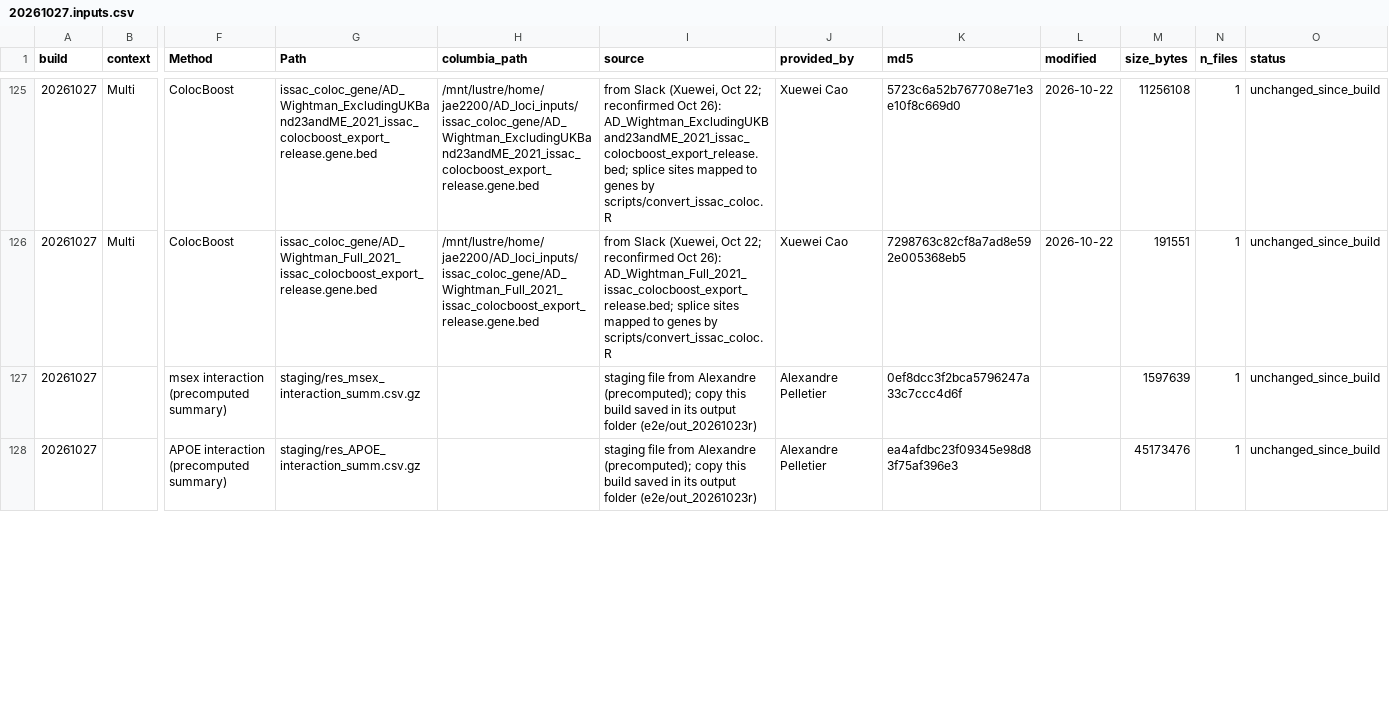
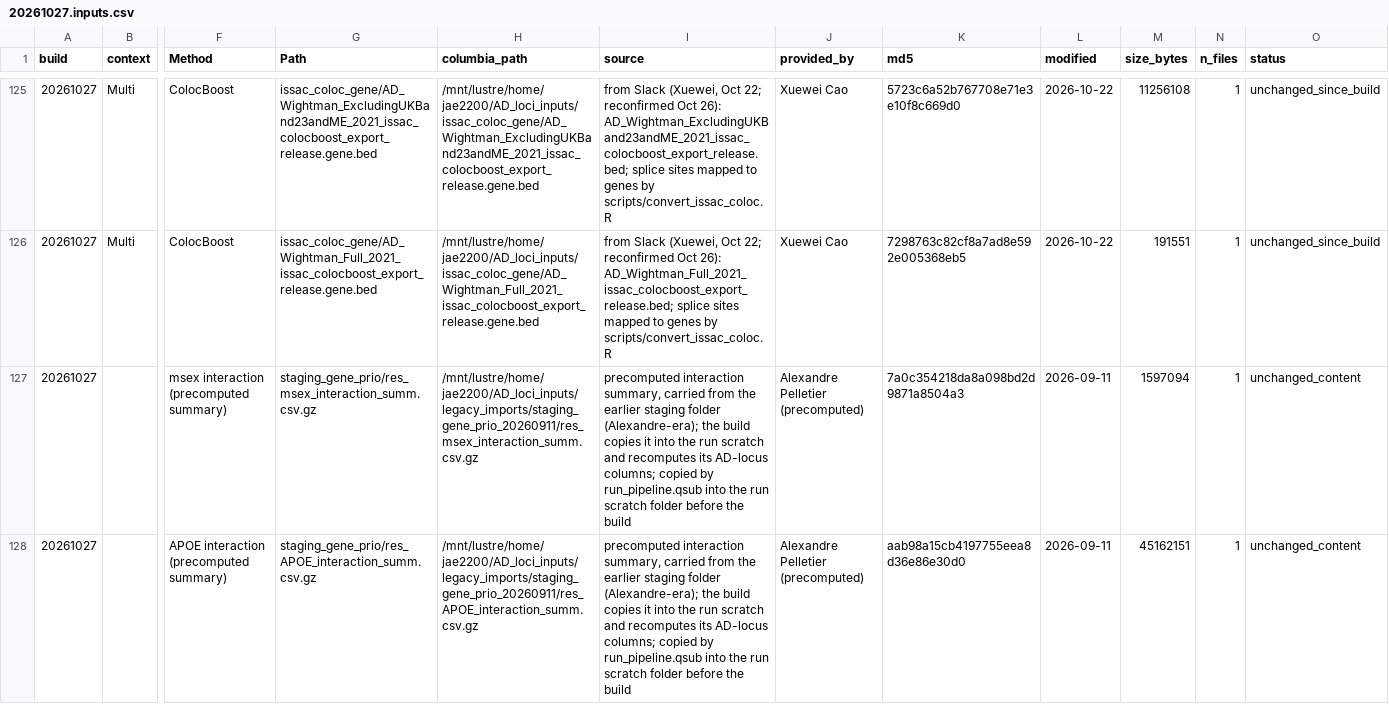
Before and after one commit to StatFunGen/xQTL-AD-loci-explorer, a CSV file: data/build_inputs/20261027.inputs.csv, drawn as a sheet; only a part is shown, gaps mark what is left out; the diff covers the shown part only; the diff names each change by its address in the sheet, - before the commit and + after, or states it on an @@ line.

Commit message:
Staging tables come from staging_gene_prio originals, copied into each run scratch; tpQTL x AD file renamed to ...ROSMAP_eQTL_dups_removed

```diff
--- a/data/build_inputs/20261027.inputs.csv
+++ b/data/build_inputs/20261027.inputs.csv
-G127 (Path): staging/res_msex_interaction_summ.csv.gz
+G127 (Path): staging_gene_prio/res_msex_interaction_summ.csv.gz
-H127 (columbia_path): (empty)
+H127 (columbia_path): /mnt/lustre/home/jae2200/AD_loci_inputs/legacy_imports/staging_gene_prio_20260911/res_msex_interaction_summ.csv.gz
-I127:I128 (source): staging file from Alexandre (precomputed); copy this build saved in its output folder (e2e/out_20261023r)
+I127:I128 (source): precomputed interaction summary, carried from the earlier staging folder (Alexandre-era); the build copies it into the run scratch and recomputes its AD-locus columns; copied by run_pipeline.qsub into the run scratch folder before the build
-J127:J128 (provided_by): Alexandre Pelletier
+J127:J128 (provided_by): Alexandre Pelletier (precomputed)
-K127 (md5): 0ef8dcc3f2bca5796247a33c7ccc4d6f
+K127 (md5): 7a0c354218da8a098bd2d9871a8504a3
-L127:L128 (modified): (empty)
+L127:L128 (modified): 2026-09-11
-M127 (size_bytes): 1597639
+M127 (size_bytes): 1597094
-O127:O128 (status): unchanged_since_build
+O127:O128 (status): unchanged_content
-G128 (Path): staging/res_APOE_interaction_summ.csv.gz
+G128 (Path): staging_gene_prio/res_APOE_interaction_summ.csv.gz
-H128 (columbia_path): (empty)
+H128 (columbia_path): /mnt/lustre/home/jae2200/AD_loci_inputs/legacy_imports/staging_gene_prio_20260911/res_APOE_interaction_summ.csv.gz
-K128 (md5): ea4afdbc23f09345e98d83f75af396e3
+K128 (md5): aab98a15cb4197755eea8d36e86e30d0
-M128 (size_bytes): 45173476
+M128 (size_bytes): 45162151
```
Also changed, not shown: 7 edited cells elsewhere in this file, config/metadata_analysis.csv, 2 other files.
